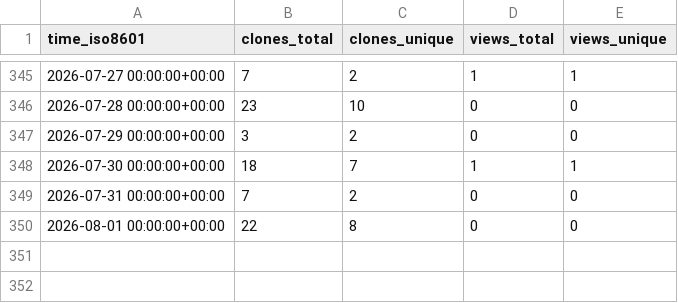
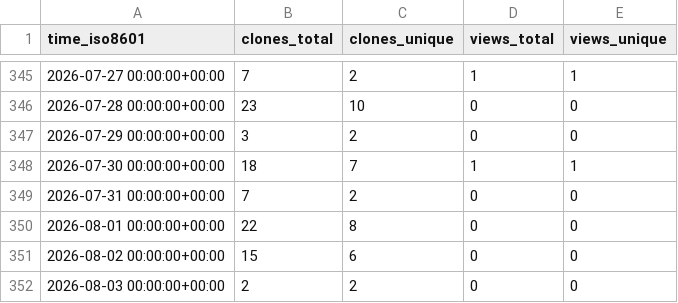
Before and after one commit to CDCgov/stimulant_opioid_algorithm_medical_codes_R, a CSV file: CDCgov/stimulant_opioid_algorithm_medical_codes_R/ghrs-data/views_clones_aggregate.csv, drawn as a sheet; only a part is shown, gaps mark what is left out; the diff names each change by its address in the sheet, - before the commit and + after, or states it on an @@ line.

```diff
--- a/CDCgov/stimulant_opioid_algorithm_medical_codes_R/ghrs-data/views_clones_aggregate.csv
+++ b/CDCgov/stimulant_opioid_algorithm_medical_codes_R/ghrs-data/views_clones_aggregate.csv
+row 351: 2026-08-02 00:00:00+00:00 | 15 | 6 | 0 | 0
+row 352: 2026-08-03 00:00:00+00:00 | 2 | 2 | 0 | 0
```
Also changed, not shown: 1 other file.
